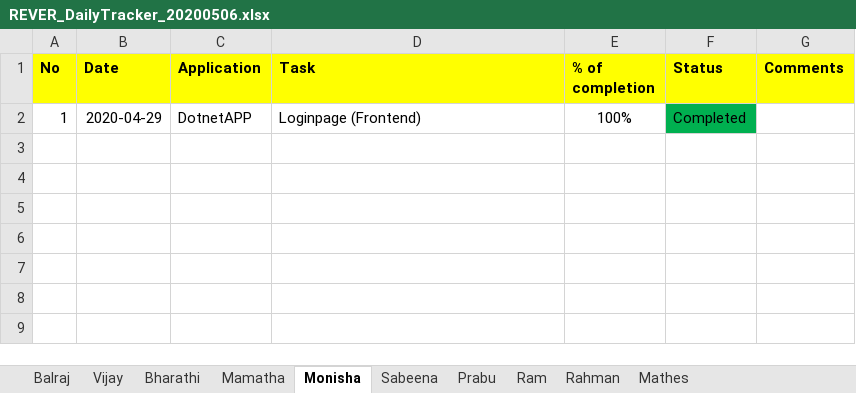
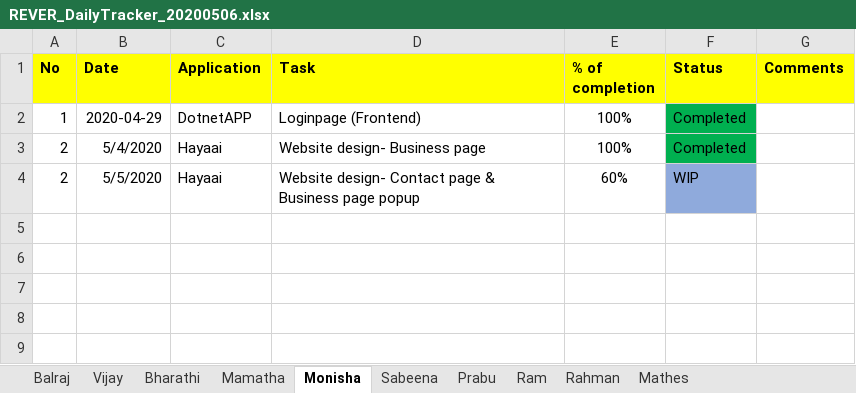
Before and after one commit to tcbalaji/DailyTracker, an Excel workbook: REVER_DailyTracker_20200506.xlsx, sheet Monisha, drawn as a sheet; only a part is shown; values as stored, in another font and other column widths than the file's, no borders; the diff names each change by its address in the sheet, - before the commit and + after, or states it on an @@ line.

```diff
--- a/REVER_DailyTracker_20200506.xlsx (sheet Monisha)
+++ b/REVER_DailyTracker_20200506.xlsx (sheet Monisha)
-row 3: (empty)
+row 3: 2 | 5/4/2020 | Hayaai | Website design- Business page | 100% | Completed
-F3 fill: none
+F3 fill: #00B050
-row 4: (empty)
+row 4: 2 | 5/5/2020 | Hayaai | Website design- Contact page & Business page popup | 60% | WIP
-F4 fill: none
+F4 fill: #8FAADC
```
Also changed, not shown: sheet Prabu, sheet Mathes, sheet Vijay, sheet Bharathi, sheet Balraj.
